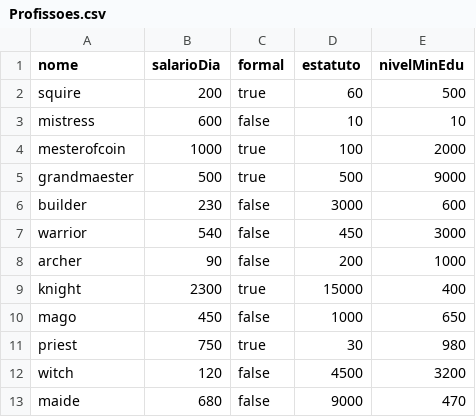
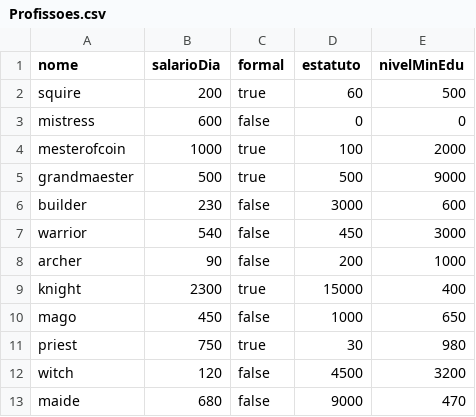
Before and after one commit to Natalilucas/theSims, a CSV file: Ficheiros/Profissoes.csv, drawn as a sheet.

```diff
--- a/Ficheiros/Profissoes.csv
+++ b/Ficheiros/Profissoes.csv
@@ -2,3 +2,3 @@ nome;salarioDia;formal;estatuto;nivelMinEdu
 squire;200;true;60;500
-mistress;600;false;10;10
+mistress;600;false;0;0
 mesterofcoin;1000;true;100;2000
```
Also changed, not shown: 3 other files.
